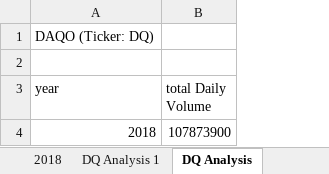
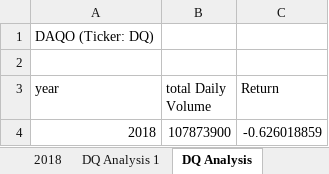
Before and after one commit to SailFish17/stock-analysis, an Excel workbook: green_stocks.xlsm, sheet DQ Analysis, drawn as a sheet; values as stored, in another font and other column widths than the file's, no borders; the diff names each change by its address in the sheet, - before the commit and + after, or states it on an @@ line.

Commit message:
Add files via upload
Mod 2.2.4 Finished 2018 analysis. and uploading.

```diff
--- a/green_stocks.xlsm (sheet DQ Analysis)
+++ b/green_stocks.xlsm (sheet DQ Analysis)
+column C (Return), row 4: -0.626018859
```
